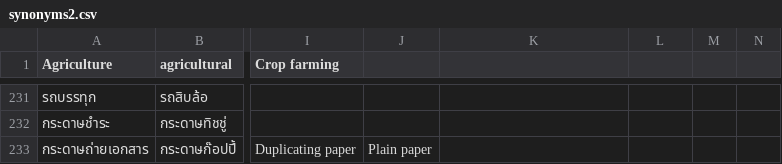
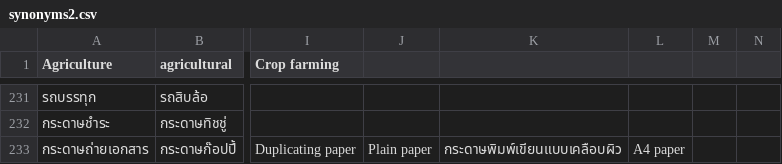
Before and after one commit to nanutnutna/synonyms, a CSV file: synonyms2.csv, drawn as a sheet; only a part is shown, gaps mark what is left out; the diff names each change by its address in the sheet, - before the commit and + after, or states it on an @@ line.

Commit message:
add synonyms

```diff
--- a/synonyms2.csv
+++ b/synonyms2.csv
-K233: (empty)
+K233: กระดาษพิมพ์เขียนแบบเคลือบผิว
-L233: (empty)
+L233: A4 paper
```
